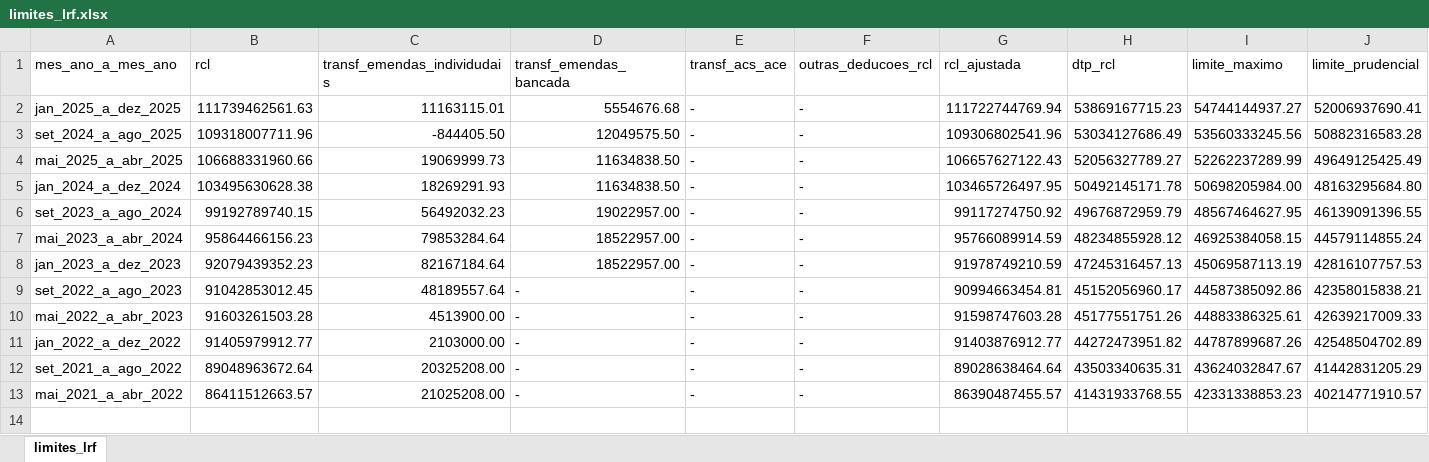
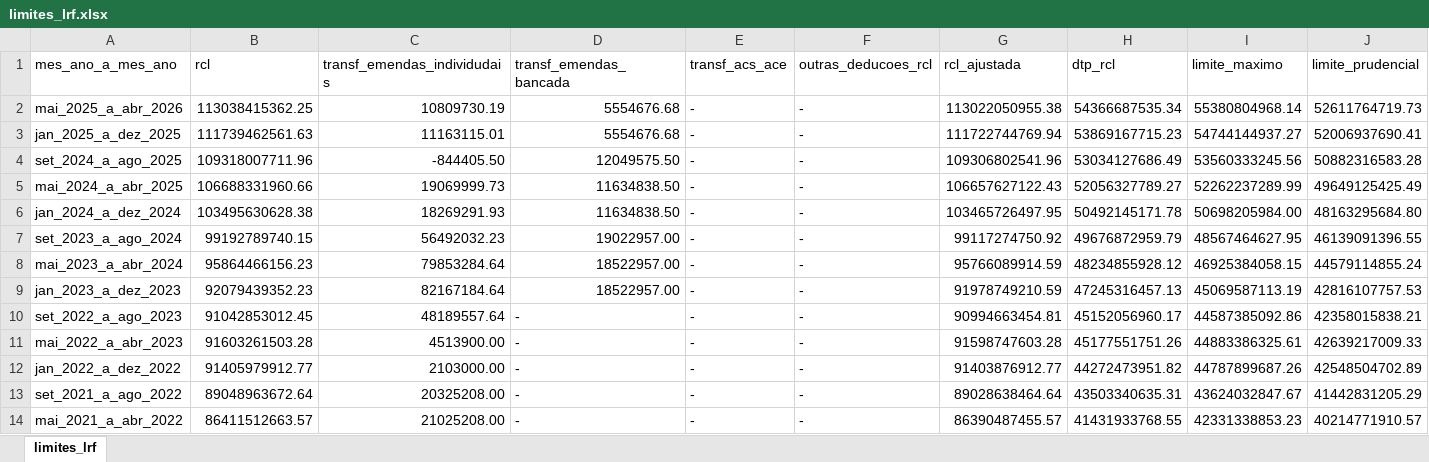
Before and after one commit to transparencia-mg/portal_despesa_pessoal, an Excel workbook: upload/limites_lrf.xlsx, sheet limites_lrf, drawn as a sheet; only a part is shown; values as stored, in another font and other column widths than the file's, no borders; addresses are those after the commit; rows hold the shown columns only; the diff names each change by its address in the sheet, - before the commit and + after, or states it on an @@ line.

```diff
--- a/upload/limites_lrf.xlsx (sheet limites_lrf)
+++ b/upload/limites_lrf.xlsx (sheet limites_lrf)
+row 2: mai_2025_a_abr_2026 | 113038415362.25 | 10809730.19 | 5554676.68 | - | - | 113022050955.38 | 54366687535.34 | 55380804968.14 | 52611764719.73
-A5 (mes_ano_a_mes_ano): mai_2025_a_abr_2025
+A5 (mes_ano_a_mes_ano): mai_2024_a_abr_2025
```
Also changed, not shown: upload/despesa_pessoal_mensal.xlsx.
